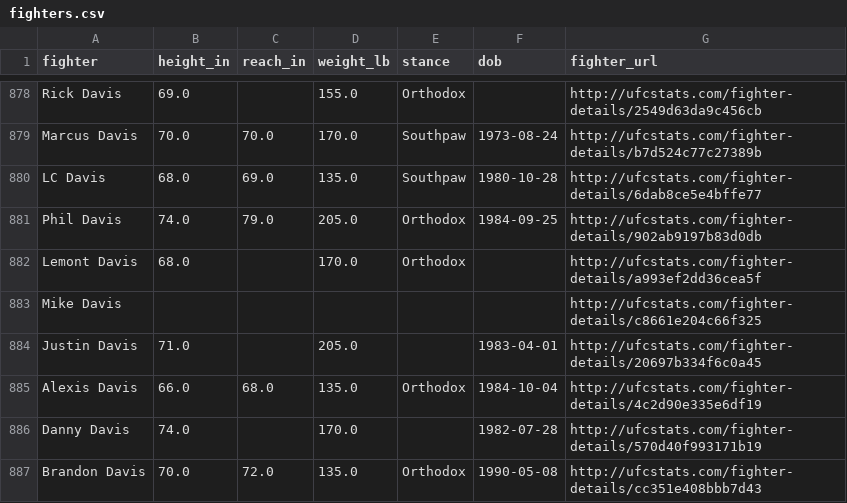
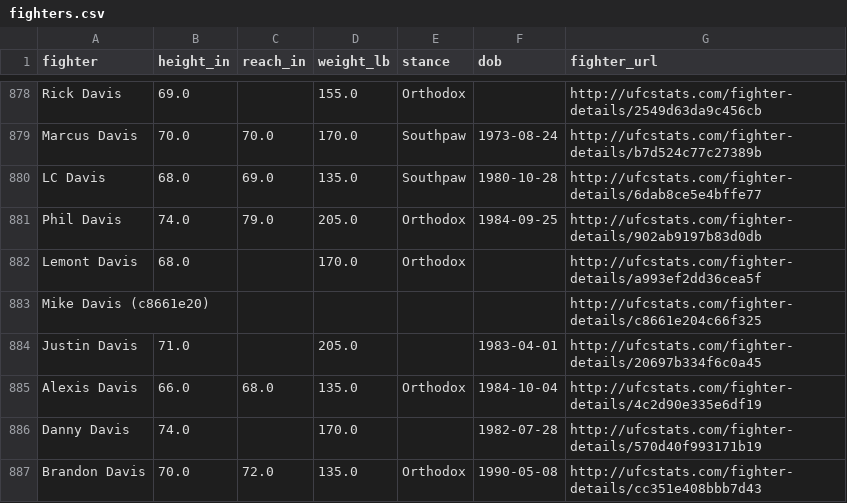
Before and after one commit to braytonsmith-dev/real-fighter-rankings, a CSV file: data/processed/fighters.csv, drawn as a sheet; only a part is shown, gaps mark what is left out; the diff covers the shown part only.

```diff
--- a/data/processed/fighters.csv
+++ b/data/processed/fighters.csv
@@ -882,3 +882,3 @@ Phil Davis,74.0,79.0,205.0,Orthodox,1984-09-25,http://ufcstats.com/fighter-detai
 Lemont Davis,68.0,,170.0,Orthodox,,http://ufcstats.com/fighter-details/a993ef2dd36cea5f
-Mike Davis,,,,,,http://ufcstats.com/fighter-details/c8661e204c66f325
+Mike Davis (c8661e20),,,,,,http://ufcstats.com/fighter-details/c8661e204c66f325
 Justin Davis,71.0,,205.0,,1983-04-01,http://ufcstats.com/fighter-details/20697b334f6c0a45
```
Also changed, not shown: 9 added rows and 4 edited cells elsewhere in this file, 7 other files.
